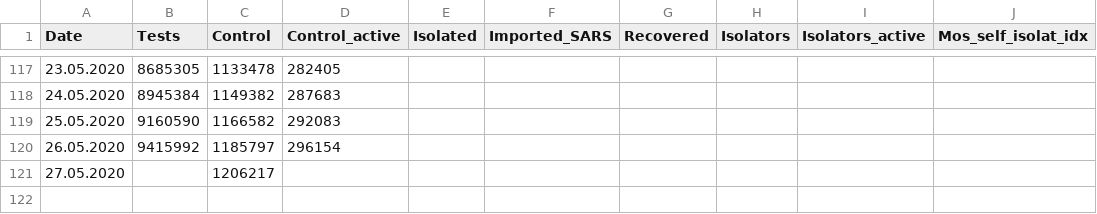
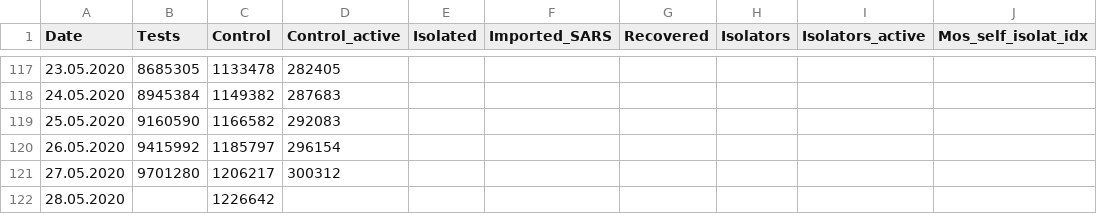
Before and after one commit to Kapral42/COVID-19_Russia_regions_data, a CSV file: release/covid19-tests-and-other.csv, drawn as a sheet; only a part is shown, gaps mark what is left out.

```diff
--- a/release/covid19-tests-and-other.csv
+++ b/release/covid19-tests-and-other.csv
@@ -120,2 +120,3 @@ Date,Tests,Control,Control_active,Isolated,Imported_SARS,Recovered,Isolators,Iso
 26.05.2020,9415992,1185797,296154,,,,,,
-27.05.2020,,1206217,,,,,,,
+27.05.2020,9701280,1206217,300312,,,,,,
+28.05.2020,,1226642,,,,,,,
```
Also changed, not shown: covid19-russia-cases-upd-full.csv, covid19-russia-cases-upd-scrf.csv, 7 other files.
